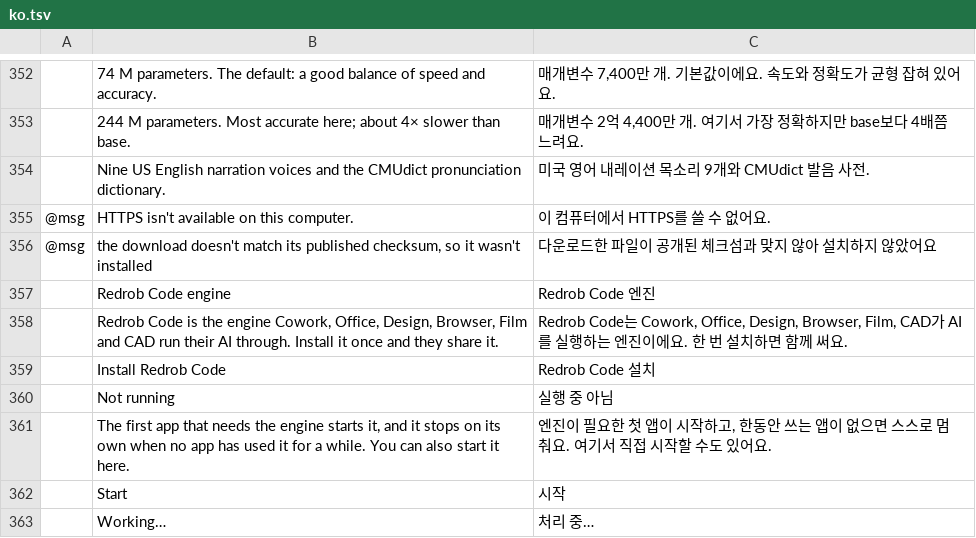
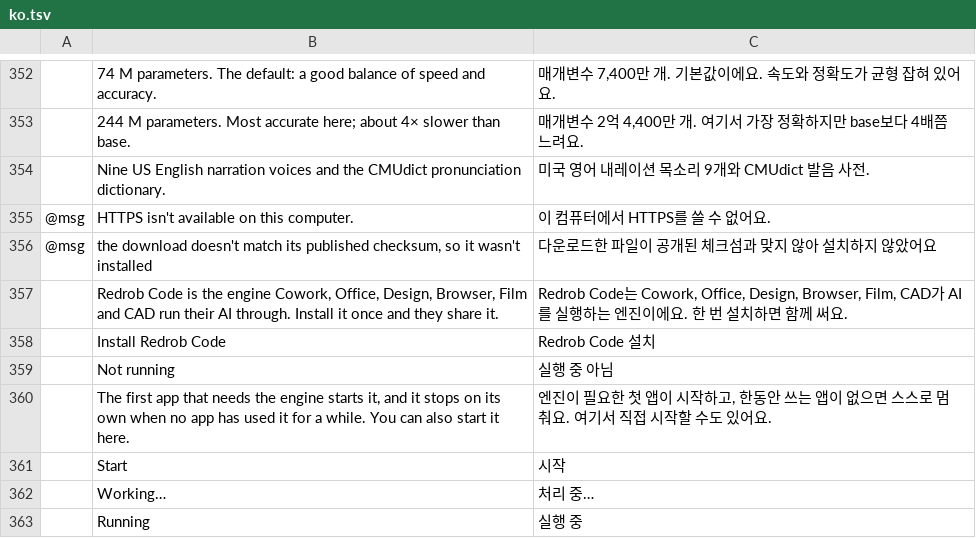
Before and after one commit to redrob-labs/redrob-launcher, a TSV file: crates/ui-egui/src/i18n/ko.tsv, drawn as a sheet; only a part is shown, gaps mark what is left out; the shorter side is filled out with more unchanged rows; the diff names each change by its address in the sheet, - before the commit and + after, or states it on an @@ line.

Commit message:
feat(copy): the tray says AI engine too
What
- The tray menu's "Redrob Code engine" item reads "AI engine" (Korean AI 엔진,
  the row added in the previous commit), so the tray, the sidebar row and the
  page it opens share one name.
- ko.tsv: the "Redrob Code engine" row, now unused, is removed.
- docs/engine.md describes the sidebar row, its state words (Standby is the
  resting state: the first app that needs the engine starts it) and why the
  user-facing name is "AI engine". app.rs's doc comment follows.

Verified
- cargo fmt --all -- --check: exit 0
- cargo clippy -p redrob-launcher-ui-egui -p redrob-launcher --all-targets -- -D warnings: exit 0
- cargo test -p redrob-launcher-ui-egui i18n: 19 passed, 0 failed (exit 0)
- Literal-usage scan: "Redrob Code engine" no longer used as a UI string.

```diff
--- a/crates/ui-egui/src/i18n/ko.tsv
+++ b/crates/ui-egui/src/i18n/ko.tsv
-row 357:  | Redrob Code engine | Redrob Code 엔진
```
Also changed, not shown: 3 other files.
